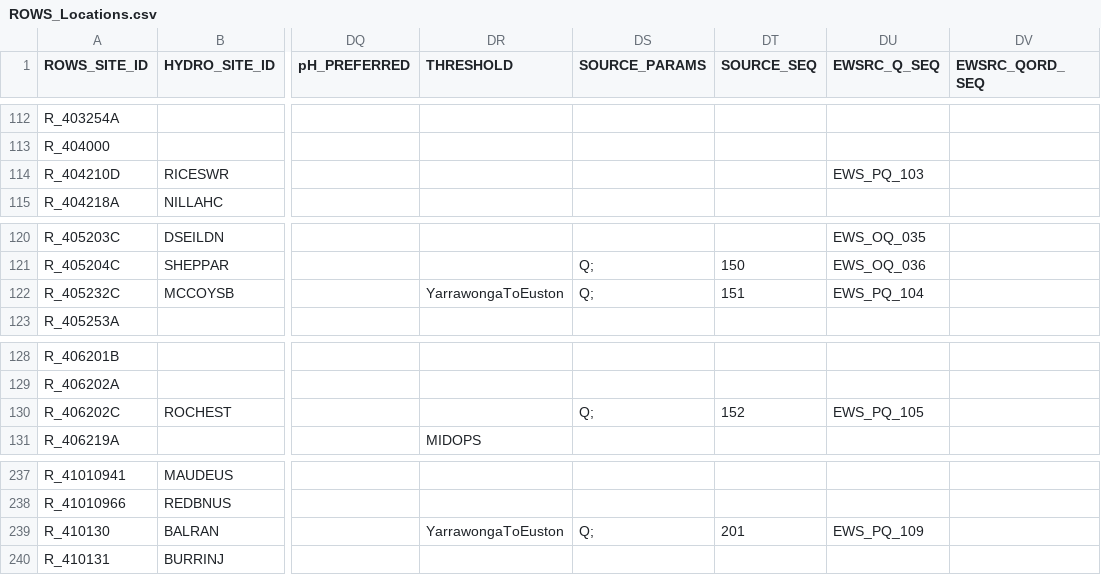
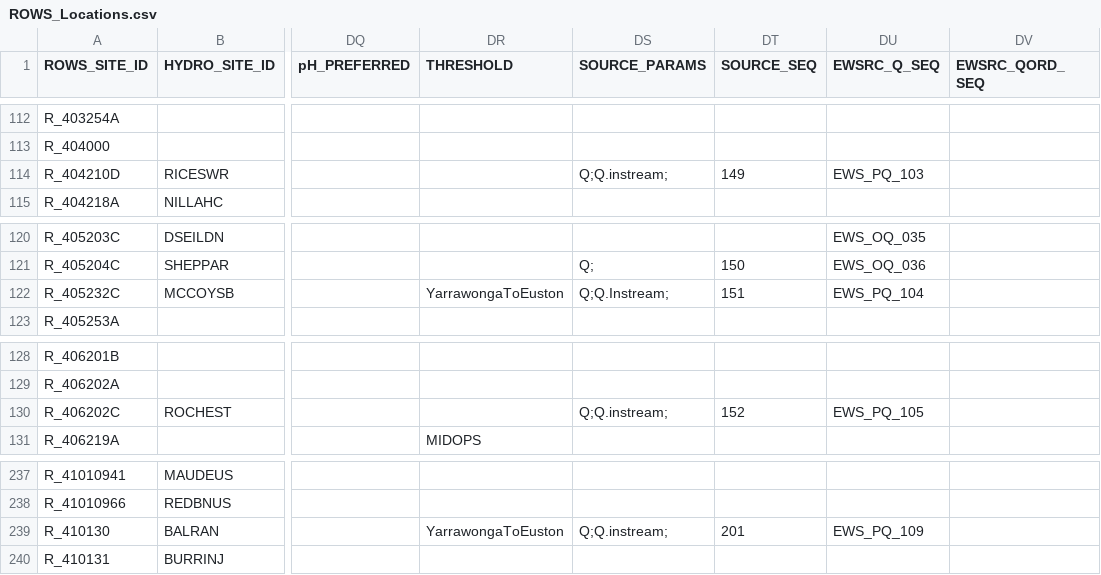
Before and after one commit to lawrenceMDBA/test, a CSV file: Config/MapLayerFiles/ROWS_Locations.csv, drawn as a sheet; only a part is shown, gaps mark what is left out; the diff names each change by its address in the sheet, - before the commit and + after, or states it on an @@ line.

```diff
--- a/Config/MapLayerFiles/ROWS_Locations.csv
+++ b/Config/MapLayerFiles/ROWS_Locations.csv
-DS114 (SOURCE_PARAMS): (empty)
+DS114 (SOURCE_PARAMS): Q;Q.instream;
-DT114 (SOURCE_SEQ): (empty)
+DT114 (SOURCE_SEQ): 149
-DS122 (SOURCE_PARAMS): Q;
+DS122 (SOURCE_PARAMS): Q;Q.Instream;
-DS130 (SOURCE_PARAMS): Q;
+DS130 (SOURCE_PARAMS): Q;Q.instream;
-DS239 (SOURCE_PARAMS): Q;
+DS239 (SOURCE_PARAMS): Q;Q.instream;
```
Also changed, not shown: Config/MapLayerFiles/attributes/ROWS_ewsource_export_seq.csv, 1 other file.
